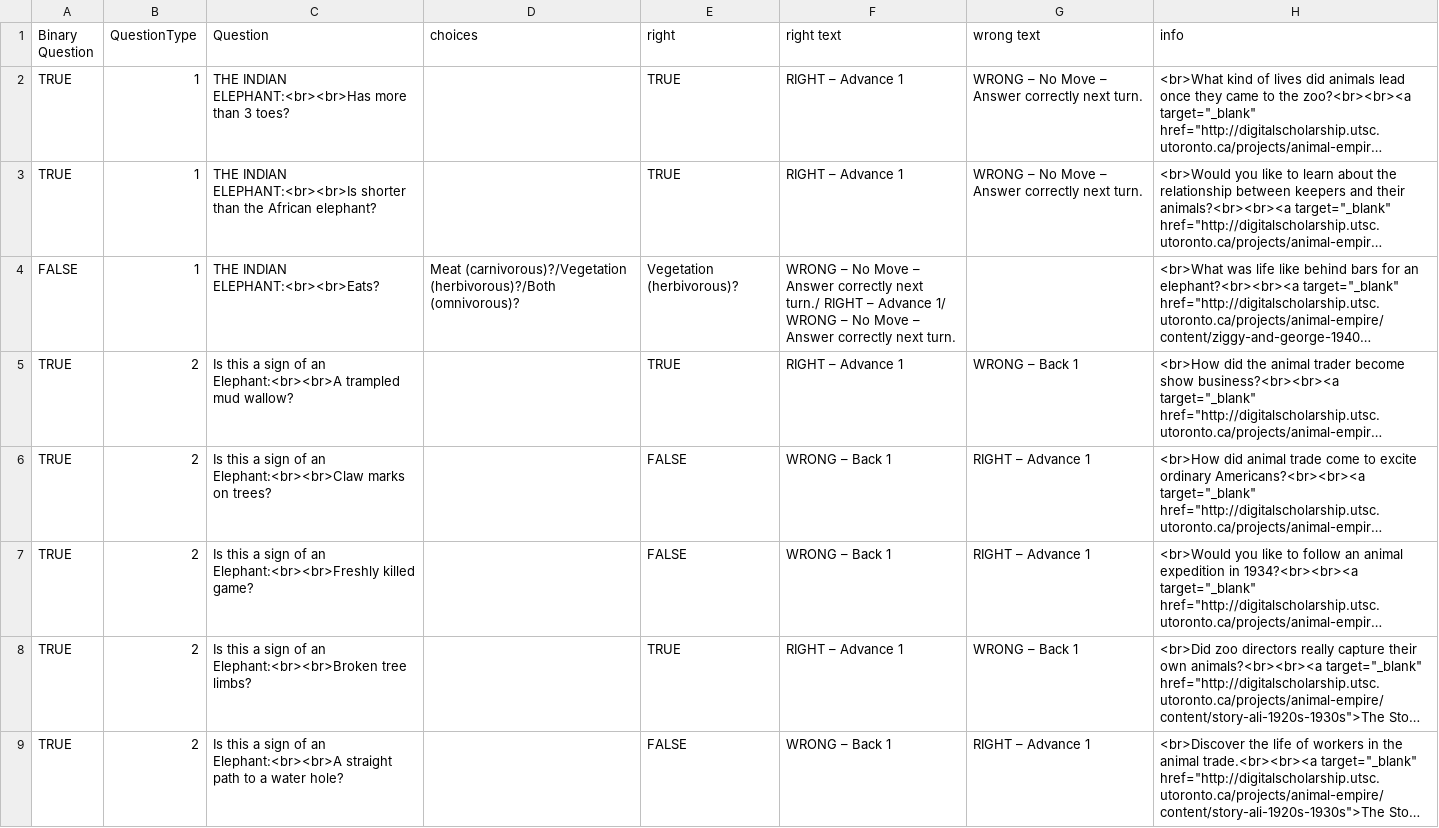
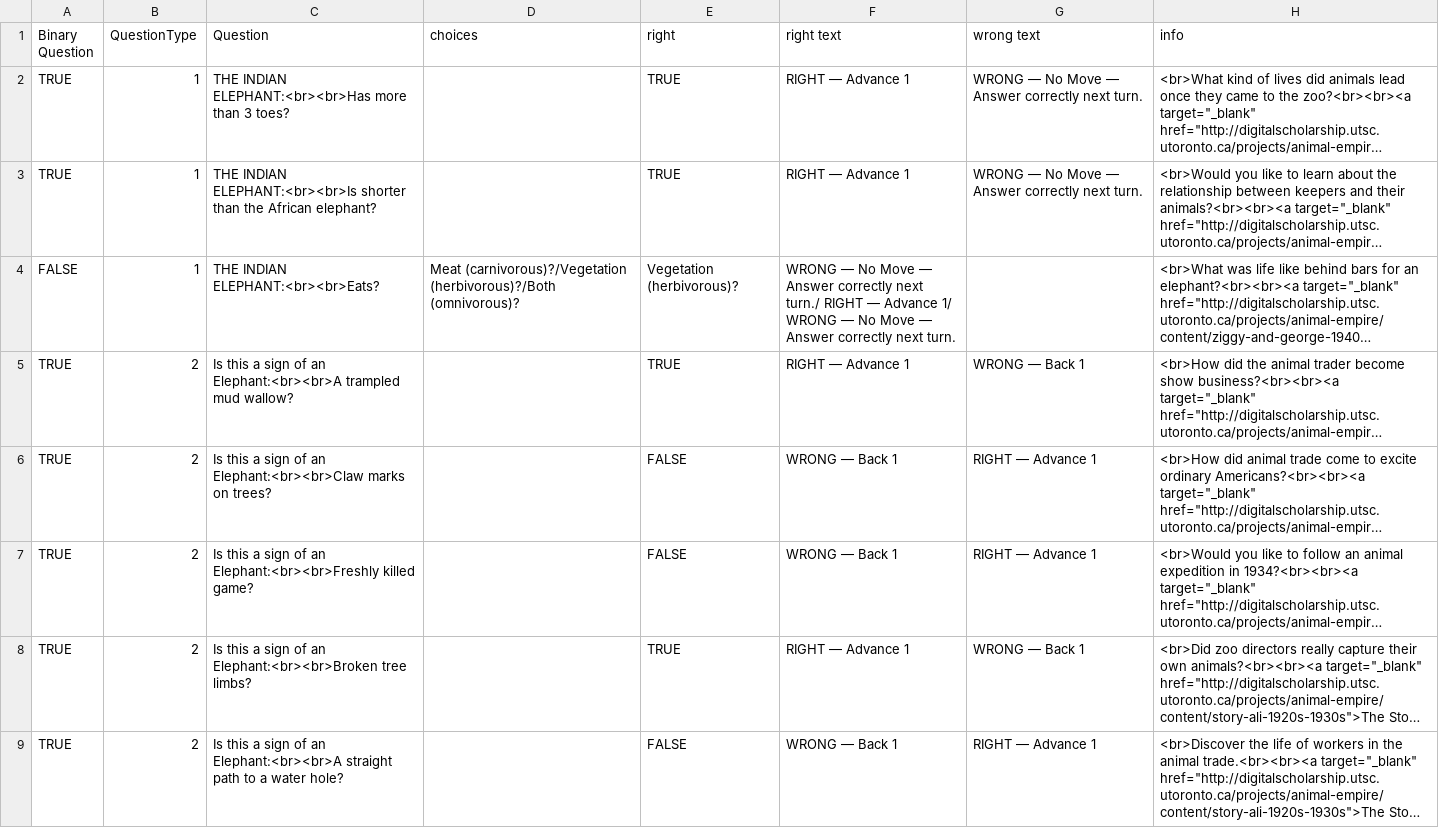
Before and after one commit to digitalutsc/ZooParade, a CSV file: Resources/CSV/Elephant.csv, drawn as a sheet; only a part is shown; long unchanged cells end in …; the diff covers the shown part only; the diff names each change by its address in the sheet, - before the commit and + after, or states it on an @@ line.

```diff
--- a/Resources/CSV/Elephant.csv
+++ b/Resources/CSV/Elephant.csv
-F2:F3 (right text): RIGHT – Advance 1
+F2:F3 (right text): RIGHT — Advance 1
-G2:G3 (wrong text): WRONG – No Move – Answer correctly next turn.
+G2:G3 (wrong text): WRONG — No Move — Answer correctly next turn.
-F4 (right text): WRONG – No Move – Answer correctly next turn./ RIGHT – Advance 1/ WRONG – No Move – Answer correctly…
+F4 (right text): WRONG — No Move — Answer correctly next turn./ RIGHT — Advance 1/ WRONG — No Move — Answer correctly…
-F5 (right text): RIGHT – Advance 1
+F5 (right text): RIGHT — Advance 1
-G5 (wrong text): WRONG – Back 1
+G5 (wrong text): WRONG — Back 1
-F6:F7 (right text): WRONG – Back 1
+F6:F7 (right text): WRONG — Back 1
-G6:G7 (wrong text): RIGHT – Advance 1
+G6:G7 (wrong text): RIGHT — Advance 1
-F8 (right text): RIGHT – Advance 1
+F8 (right text): RIGHT — Advance 1
-G8 (wrong text): WRONG – Back 1
+G8 (wrong text): WRONG — Back 1
-F9 (right text): WRONG – Back 1
+F9 (right text): WRONG — Back 1
-G9 (wrong text): RIGHT – Advance 1
+G9 (wrong text): RIGHT — Advance 1
```
Also changed, not shown: 2 added rows, 2 removed rows and 3 edited cells elsewhere in this file, Resources/CSV/Capuchin.csv, Resources/CSV/Lion.csv, 9 other files.
